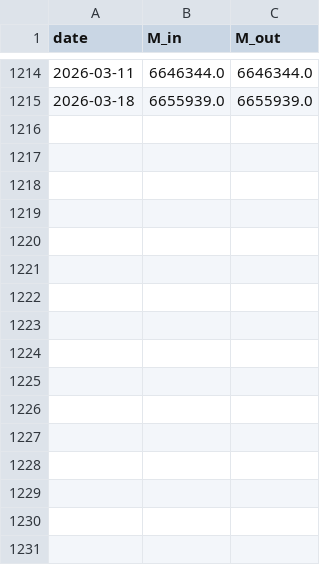
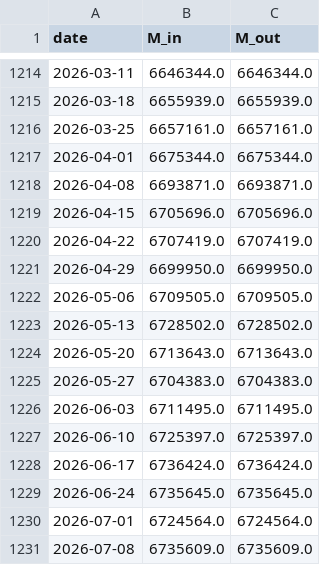
Before and after one commit to ToppyMicroServices/2025_11_Thermo_Credit, a CSV file: data/money_us.csv, drawn as a sheet; only a part is shown, gaps mark what is left out; the diff names each change by its address in the sheet, - before the commit and + after, or states it on an @@ line.

```diff
--- a/data/money_us.csv
+++ b/data/money_us.csv
+row 1216: 2026-03-25 | 6657161.0 | 6657161.0
+row 1217: 2026-04-01 | 6675344.0 | 6675344.0
+row 1218: 2026-04-08 | 6693871.0 | 6693871.0
+row 1219: 2026-04-15 | 6705696.0 | 6705696.0
+row 1220: 2026-04-22 | 6707419.0 | 6707419.0
+row 1221: 2026-04-29 | 6699950.0 | 6699950.0
+row 1222: 2026-05-06 | 6709505.0 | 6709505.0
+row 1223: 2026-05-13 | 6728502.0 | 6728502.0
+row 1224: 2026-05-20 | 6713643.0 | 6713643.0
+row 1225: 2026-05-27 | 6704383.0 | 6704383.0
+row 1226: 2026-06-03 | 6711495.0 | 6711495.0
+row 1227: 2026-06-10 | 6725397.0 | 6725397.0
+row 1228: 2026-06-17 | 6736424.0 | 6736424.0
+row 1229: 2026-06-24 | 6735645.0 | 6735645.0
+row 1230: 2026-07-01 | 6724564.0 | 6724564.0
+row 1231: 2026-07-08 | 6735609.0 | 6735609.0
```
Also changed, not shown: data/external_coupling_us.csv, data/reg_pressure_us.csv, 4 other files.
